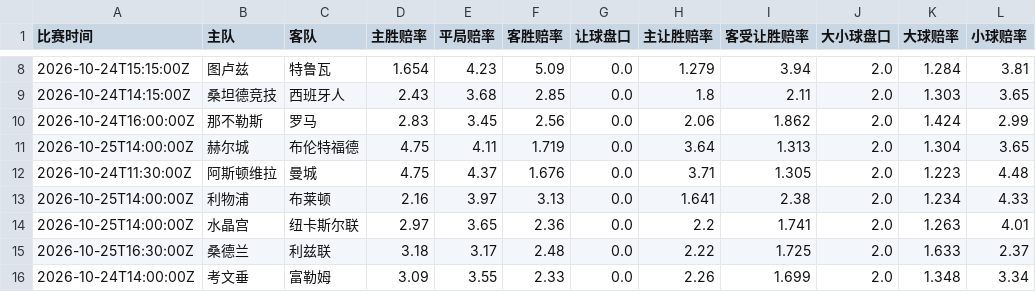
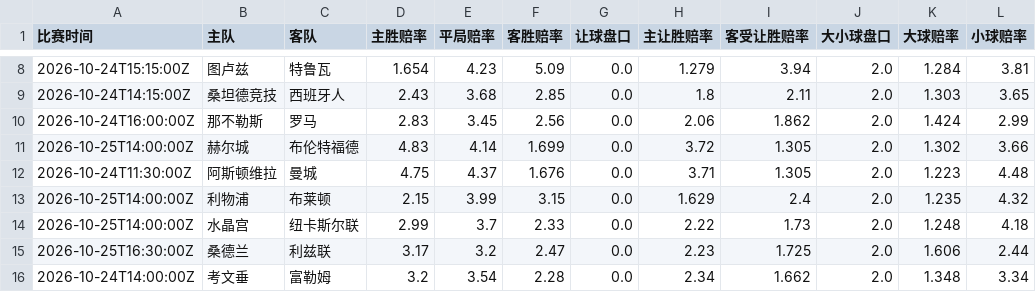
Before and after one commit to kejiqun/epl-prediction, a CSV file: real_odds.csv, drawn as a sheet; only a part is shown, gaps mark what is left out; the diff covers the shown part only.

```diff
--- a/real_odds.csv
+++ b/real_odds.csv
@@ -10,7 +10,7 @@
 2026-10-24T16:00:00Z,那不勒斯,罗马,2.83,3.45,2.56,0.0,2.06,1.862,2.0,1.424,2.99
-2026-10-25T14:00:00Z,赫尔城,布伦特福德,4.75,4.11,1.719,0.0,3.64,1.313,2.0,1.304,3.65
+2026-10-25T14:00:00Z,赫尔城,布伦特福德,4.83,4.14,1.699,0.0,3.72,1.305,2.0,1.302,3.66
 2026-10-24T11:30:00Z,阿斯顿维拉,曼城,4.75,4.37,1.676,0.0,3.71,1.305,2.0,1.223,4.48
-2026-10-25T14:00:00Z,利物浦,布莱顿,2.16,3.97,3.13,0.0,1.641,2.38,2.0,1.234,4.33
-2026-10-25T14:00:00Z,水晶宫,纽卡斯尔联,2.97,3.65,2.36,0.0,2.2,1.741,2.0,1.263,4.01
-2026-10-25T16:30:00Z,桑德兰,利兹联,3.18,3.17,2.48,0.0,2.22,1.725,2.0,1.633,2.37
-2026-10-24T14:00:00Z,考文垂,富勒姆,3.09,3.55,2.33,0.0,2.26,1.699,2.0,1.348,3.34
+2026-10-25T14:00:00Z,利物浦,布莱顿,2.15,3.99,3.15,0.0,1.629,2.4,2.0,1.235,4.32
+2026-10-25T14:00:00Z,水晶宫,纽卡斯尔联,2.99,3.7,2.33,0.0,2.22,1.73,2.0,1.248,4.18
+2026-10-25T16:30:00Z,桑德兰,利兹联,3.17,3.2,2.47,0.0,2.23,1.725,2.0,1.606,2.44
+2026-10-24T14:00:00Z,考文垂,富勒姆,3.2,3.54,2.28,0.0,2.34,1.662,2.0,1.348,3.34
```
Also changed, not shown: 1 added row and 85 edited cells elsewhere in this file, daily_jczq_picks.csv, predictions_log.csv, 3 other files.
